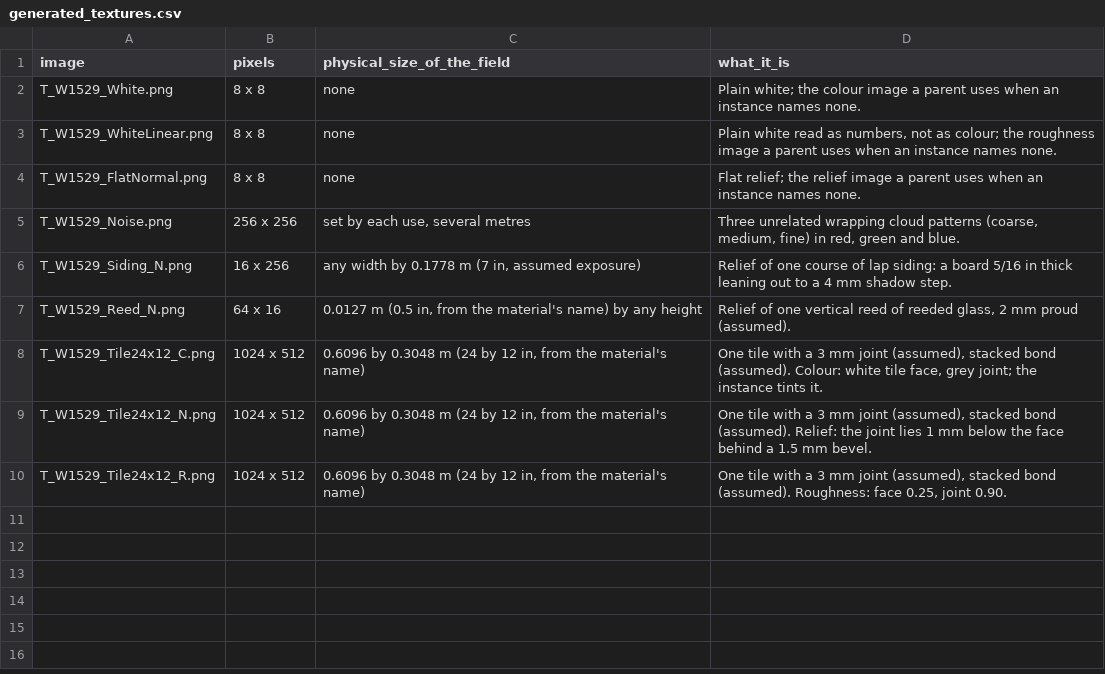
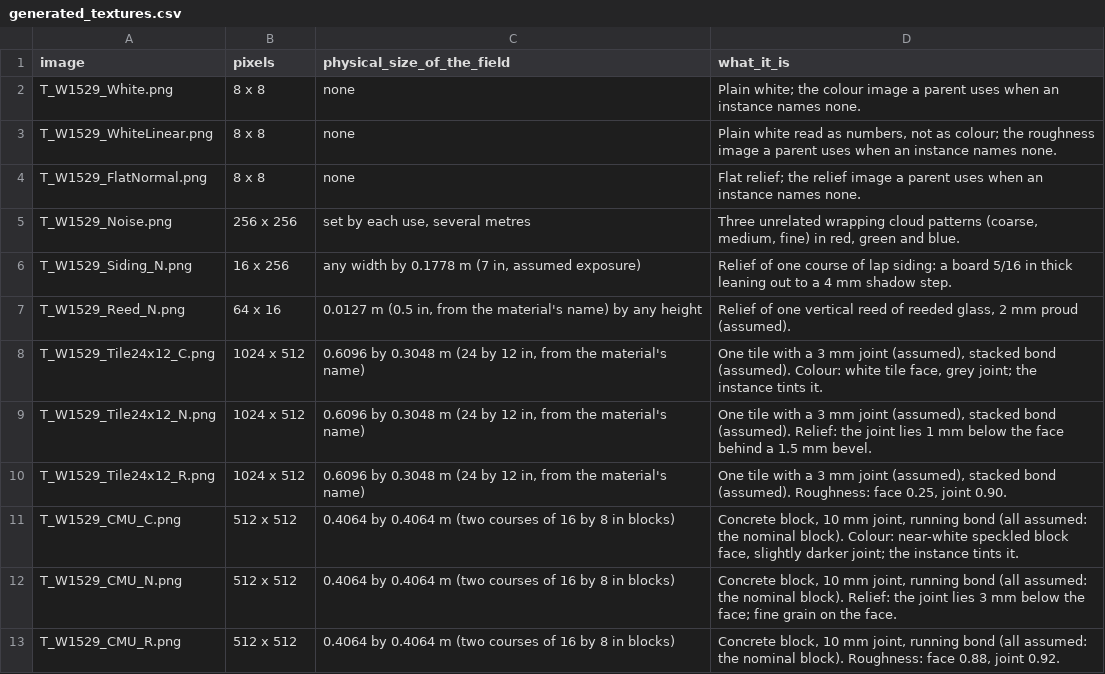
Before and after one commit to mlux-ops/3D-Model-Workflow, a CSV file: docs/unreal/1529_wieland/review/phase5/generated_textures/generated_textures.csv, drawn as a sheet.

```diff
--- a/docs/unreal/1529_wieland/review/phase5/generated_textures/generated_textures.csv
+++ b/docs/unreal/1529_wieland/review/phase5/generated_textures/generated_textures.csv
@@ -10 +10,4 @@ T_W1529_Tile24x12_N.png,1024 x 512,"0.6096 by 0.3048 m (24 by 12 in, from the ma
 T_W1529_Tile24x12_R.png,1024 x 512,"0.6096 by 0.3048 m (24 by 12 in, from the material's name)","One tile with a 3 mm joint (assumed), stacked bond (assumed). Roughness: face 0.25, joint 0.90."
+T_W1529_CMU_C.png,512 x 512,0.4064 by 0.4064 m (two courses of 16 by 8 in blocks),"Concrete block, 10 mm joint, running bond (all assumed: the nominal block). Colour: near-white speckled block face, slightly darker joint; the instance tints it."
+T_W1529_CMU_N.png,512 x 512,0.4064 by 0.4064 m (two courses of 16 by 8 in blocks),"Concrete block, 10 mm joint, running bond (all assumed: the nominal block). Relief: the joint lies 3 mm below the face; fine grain on the face."
+T_W1529_CMU_R.png,512 x 512,0.4064 by 0.4064 m (two courses of 16 by 8 in blocks),"Concrete block, 10 mm joint, running bond (all assumed: the nominal block). Roughness: face 0.88, joint 0.92."
```
Also changed, not shown: 11 other files.
